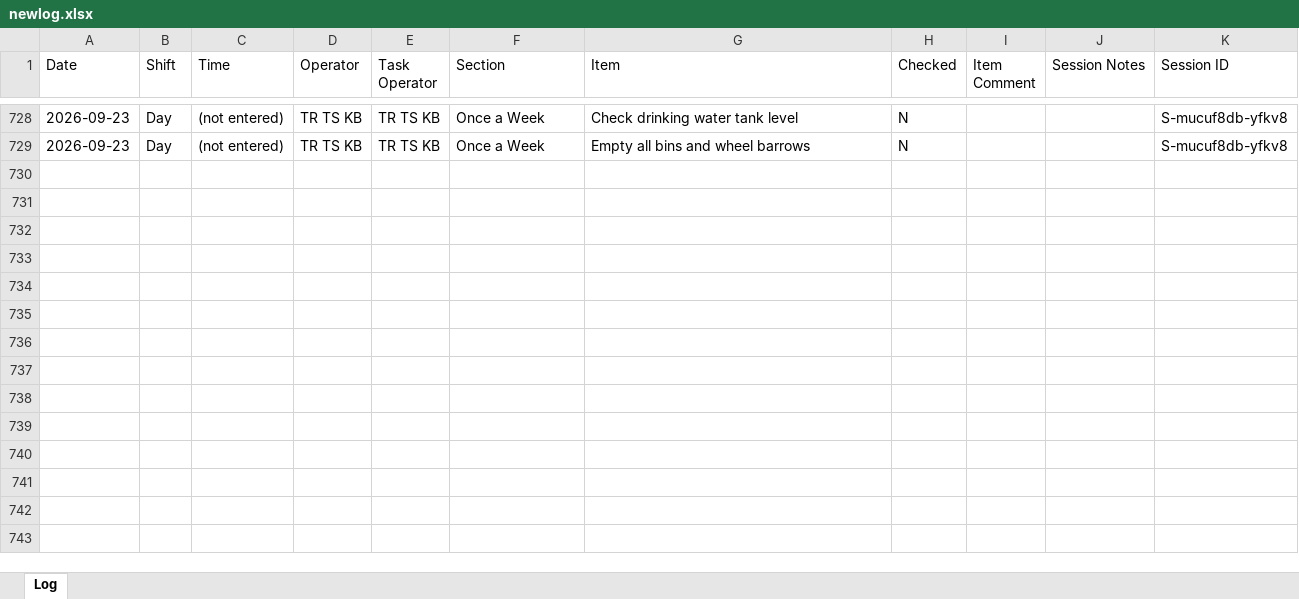
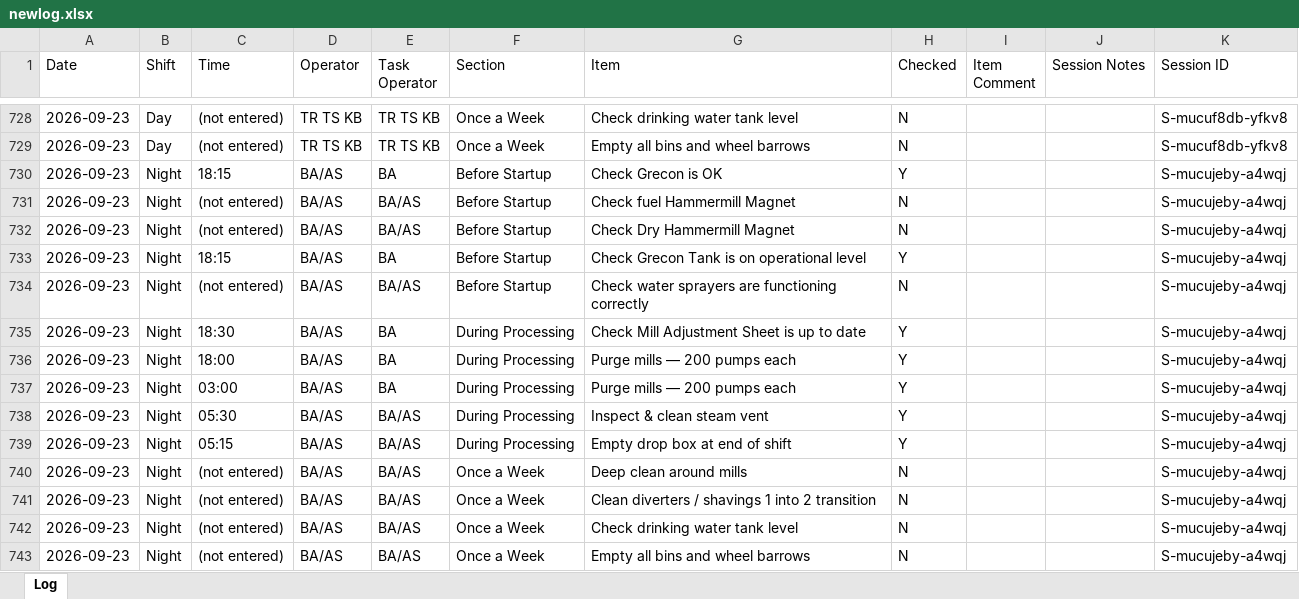
Before and after one commit to Tuan-Biomass/daily-checklist, an Excel workbook: newlog.xlsx, sheet Log, drawn as a sheet; only a part is shown, gaps mark what is left out; values as stored, in another font and other column widths than the file's, no borders; the diff names each change by its address in the sheet, - before the commit and + after, or states it on an @@ line.

Commit message:
Checklist log update 2026-09-23T08:13:37.689Z

```diff
--- a/newlog.xlsx (sheet Log)
+++ b/newlog.xlsx (sheet Log)
+row 730: 2026-09-23 | Night | 18:15 | BA/AS | BA | Before Startup | Check Grecon is OK | Y |  |  | S-mucujeby-a4wqj
+row 731: 2026-09-23 | Night | (not entered) | BA/AS | BA/AS | Before Startup | Check fuel Hammermill Magnet | N |  |  | S-mucujeby-a4wqj
+row 732: 2026-09-23 | Night | (not entered) | BA/AS | BA/AS | Before Startup | Check Dry Hammermill Magnet | N |  |  | S-mucujeby-a4wqj
+row 733: 2026-09-23 | Night | 18:15 | BA/AS | BA | Before Startup | Check Grecon Tank is on operational level | Y |  |  | S-mucujeby-a4wqj
+row 734: 2026-09-23 | Night | (not entered) | BA/AS | BA/AS | Before Startup | Check water sprayers are functioning correctly | N |  |  | S-mucujeby-a4wqj
+row 735: 2026-09-23 | Night | 18:30 | BA/AS | BA | During Processing | Check Mill Adjustment Sheet is up to date | Y |  |  | S-mucujeby-a4wqj
+row 736: 2026-09-23 | Night | 18:00 | BA/AS | BA | During Processing | Purge mills — 200 pumps each | Y |  |  | S-mucujeby-a4wqj
+row 737: 2026-09-23 | Night | 03:00 | BA/AS | BA | During Processing | Purge mills — 200 pumps each | Y |  |  | S-mucujeby-a4wqj
+row 738: 2026-09-23 | Night | 05:30 | BA/AS | BA/AS | During Processing | Inspect & clean steam vent | Y |  |  | S-mucujeby-a4wqj
+row 739: 2026-09-23 | Night | 05:15 | BA/AS | BA/AS | During Processing | Empty drop box at end of shift | Y |  |  | S-mucujeby-a4wqj
+row 740: 2026-09-23 | Night | (not entered) | BA/AS | BA/AS | Once a Week | Deep clean around mills | N |  |  | S-mucujeby-a4wqj
+row 741: 2026-09-23 | Night | (not entered) | BA/AS | BA/AS | Once a Week | Clean diverters / shavings 1 into 2 transition | N |  |  | S-mucujeby-a4wqj
+row 742: 2026-09-23 | Night | (not entered) | BA/AS | BA/AS | Once a Week | Check drinking water tank level | N |  |  | S-mucujeby-a4wqj
+row 743: 2026-09-23 | Night | (not entered) | BA/AS | BA/AS | Once a Week | Empty all bins and wheel barrows | N |  |  | S-mucujeby-a4wqj
```
